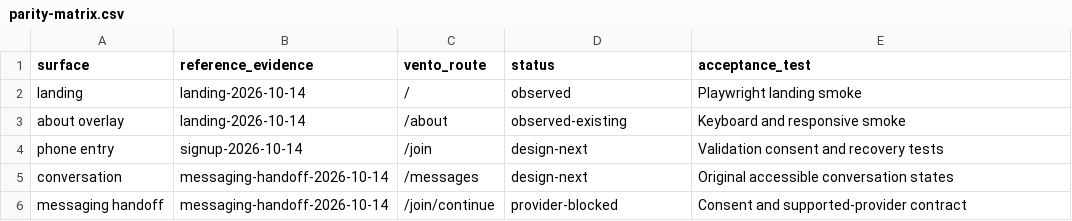
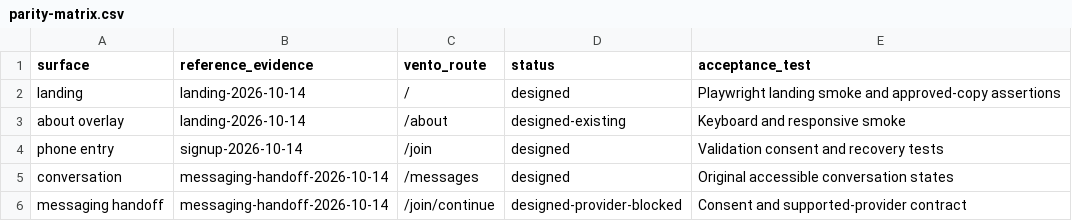
Before and after one commit to jeffyweffy2104/vento, a CSV file: research/222/parity-matrix.csv, drawn as a sheet.

Commit message:
docs: approve Vento UX parity contract (#7)
Co-authored-by: Jeffrey Sims <jeffreysims@MacBookPro.lan>

```diff
--- a/research/222/parity-matrix.csv
+++ b/research/222/parity-matrix.csv
@@ -1,6 +1,6 @@
 surface,reference_evidence,vento_route,status,acceptance_test
-landing,landing-2026-10-14,/,observed,Playwright landing smoke
-about overlay,landing-2026-10-14,/about,observed-existing,Keyboard and responsive smoke
-phone entry,signup-2026-10-14,/join,design-next,Validation consent and recovery tests
-conversation,messaging-handoff-2026-10-14,/messages,design-next,Original accessible conversation states
-messaging handoff,messaging-handoff-2026-10-14,/join/continue,provider-blocked,Consent and supported-provider contract
+landing,landing-2026-10-14,/,designed,Playwright landing smoke and approved-copy assertions
+about overlay,landing-2026-10-14,/about,designed-existing,Keyboard and responsive smoke
+phone entry,signup-2026-10-14,/join,designed,Validation consent and recovery tests
+conversation,messaging-handoff-2026-10-14,/messages,designed,Original accessible conversation states
+messaging handoff,messaging-handoff-2026-10-14,/join/continue,designed-provider-blocked,Consent and supported-provider contract
```
Also changed, not shown: 3 other files.
